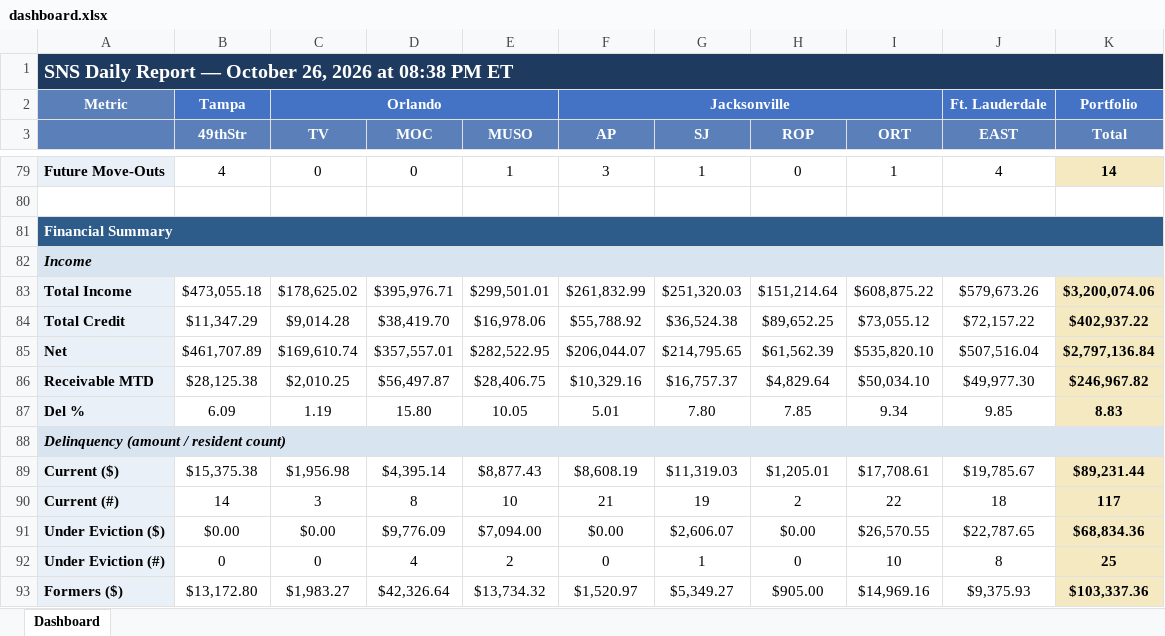
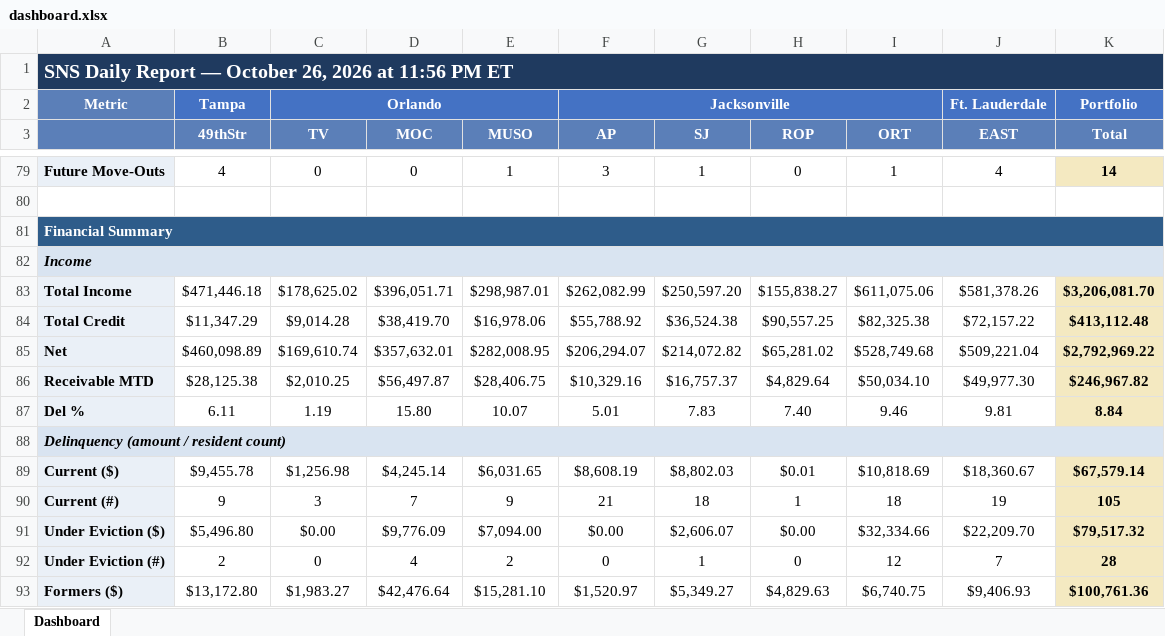
Before and after one commit to ymi-flowing/sns-daily-report, an Excel workbook: dashboard.xlsx, sheet Dashboard, drawn as a sheet; only a part is shown, gaps mark what is left out; values as stored, in another font and other column widths than the file's, no borders; removed rows and columns are numbered as before the commit, all else as after; the diff covers the shown part only; the diff names each change by its address in the sheet, - before the commit and + after, or states it on an @@ line.

```diff
--- a/dashboard.xlsx (sheet Dashboard)
+++ b/dashboard.xlsx (sheet Dashboard)
-A1: …2026 at 08:38 PM ET
+A1: …2026 at 11:56 PM ET
-row 83: Total Income | $473,055.18 | $178,625.02 | $395,976.71 | $299,501.01 | $261,832.99 | $251,320.03 | $151,214.64 | $608,875.22 | $579,673.26 | $3,200,074.06
+row 83: Total Income | $471,446.18 | $178,625.02 | $396,051.71 | $298,987.01 | $262,082.99 | $250,597.20 | $155,838.27 | $611,075.06 | $581,378.26 | $3,206,081.70
-H84 (ROP): $89,652.25
+H84 (ROP): $90,557.25
-I84 (ORT): $73,055.12
+I84 (ORT): $82,325.38
-K84 (Total): $402,937.22
+K84 (Total): $413,112.48
-row 85: Net | $461,707.89 | $169,610.74 | $357,557.01 | $282,522.95 | $206,044.07 | $214,795.65 | $61,562.39 | $535,820.10 | $507,516.04 | $2,797,136.84
+row 85: Net | $460,098.89 | $169,610.74 | $357,632.01 | $282,008.95 | $206,294.07 | $214,072.82 | $65,281.02 | $528,749.68 | $509,221.04 | $2,792,969.22
-B87 (49thStr): 6.09
+B87 (49thStr): 6.11
-E87 (MUSO): 10.05
+E87 (MUSO): 10.07
-G87 (SJ): 7.80
+G87 (SJ): 7.83
-H87 (ROP): 7.85
+H87 (ROP): 7.40
-I87 (ORT): 9.34
+I87 (ORT): 9.46
-J87 (EAST): 9.85
+J87 (EAST): 9.81
-K87 (Total): 8.83
+K87 (Total): 8.84
-row 89: Current ($) | $15,375.38 | $1,956.98 | $4,395.14 | $8,877.43 | $8,608.19 | $11,319.03 | $1,205.01 | $17,708.61 | $19,785.67 | $89,231.44
-row 90: Current (#) | 14 | 3 | 8 | 10 | 21 | 19 | 2 | 22 | 18 | 117
+row 89: Current ($) | $9,455.78 | $1,256.98 | $4,245.14 | $6,031.65 | $8,608.19 | $8,802.03 | $0.01 | $10,818.69 | $18,360.67 | $67,579.14
+row 90: Current (#) | 9 | 3 | 7 | 9 | 21 | 18 | 1 | 18 | 19 | 105
-B91 (49thStr): $0.00
+B91 (49thStr): $5,496.80
-I91 (ORT): $26,570.55
+I91 (ORT): $32,334.66
-J91 (EAST): $22,787.65
+J91 (EAST): $22,209.70
-K91 (Total): $68,834.36
+K91 (Total): $79,517.32
-B92 (49thStr): 0
+B92 (49thStr): 2
-I92 (ORT): 10
+I92 (ORT): 12
-J92 (EAST): 8
+J92 (EAST): 7
-K92 (Total): 25
+K92 (Total): 28
-D93 (MOC): $42,326.64
+D93 (MOC): $42,476.64
-E93 (MUSO): $13,734.32
+E93 (MUSO): $15,281.10
-H93 (ROP): $905.00
+H93 (ROP): $4,829.63
-I93 (ORT): $14,969.16
+I93 (ORT): $6,740.75
-J93 (EAST): $9,375.93
+J93 (EAST): $9,406.93
-K93 (Total): $103,337.36
+K93 (Total): $100,761.36
```
Also changed, not shown: 1 added row, 1 removed row and 37 edited cells elsewhere in this sheet, 3 other files.
